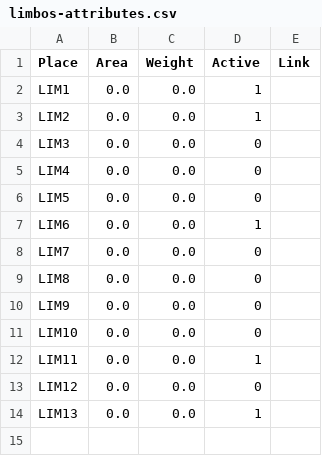
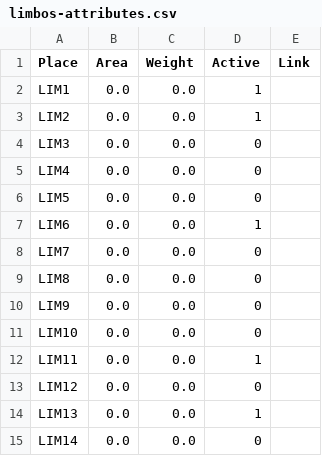
Before and after one commit to dromero1/University-Dynamics-ABMS, a CSV file: GeoCampusPandemic/data/databases/limbos-attributes.csv, drawn as a sheet; the diff names each change by its address in the sheet, - before the commit and + after, or states it on an @@ line.

```diff
--- a/GeoCampusPandemic/data/databases/limbos-attributes.csv
+++ b/GeoCampusPandemic/data/databases/limbos-attributes.csv
+row 15: LIM14 | 0.0 | 0.0 | 0
```
Also changed, not shown: GeoCampusPandemic/data/databases/routes.csv, 27 other files.
